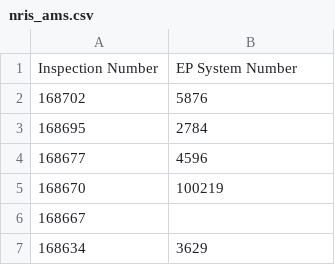
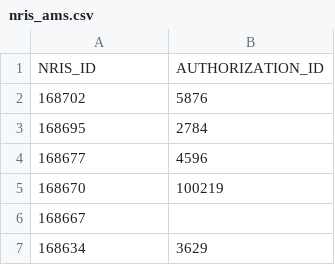
Before and after one commit to bcgov/nr-megathon-auth-c-and-e, a CSV file: data/nris_ams.csv, drawn as a sheet; only a part is shown.

Commit message:
nrs join table and nrced updated json

```diff
--- a/data/nris_ams.csv
+++ b/data/nris_ams.csv
@@ -1,2 +1,2 @@
-Inspection Number,EP System Number
+NRIS_ID,AUTHORIZATION_ID
 168702,5876
```
Also changed, not shown: 12 other files.
